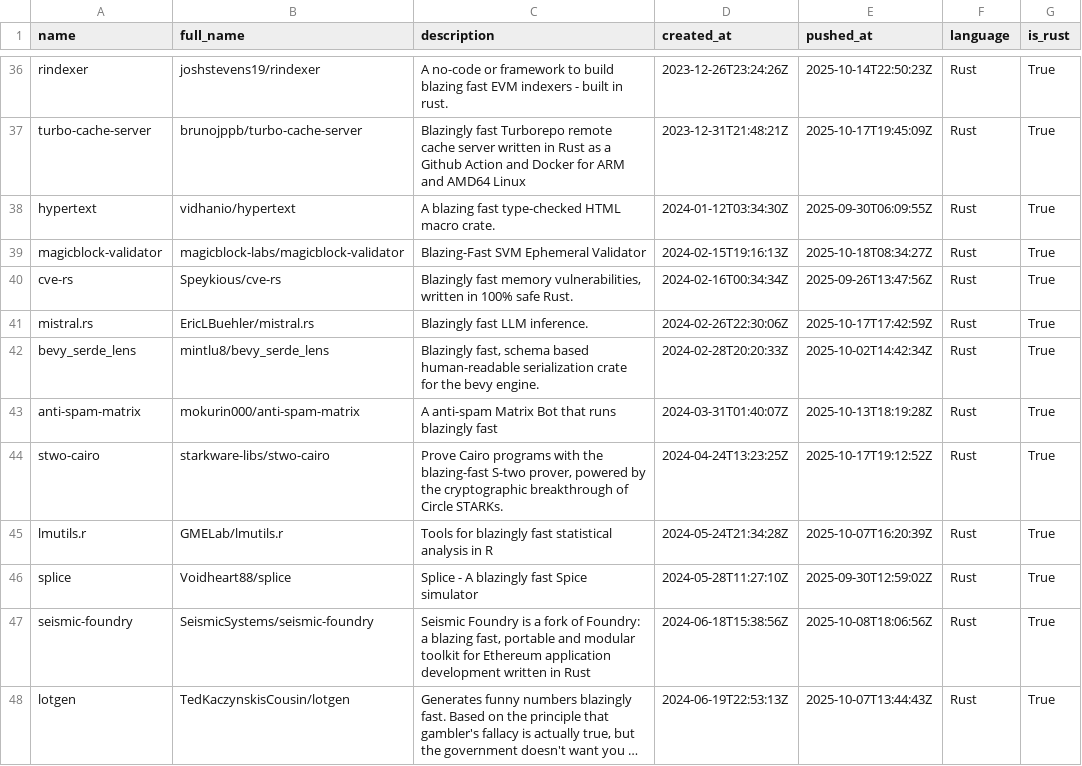
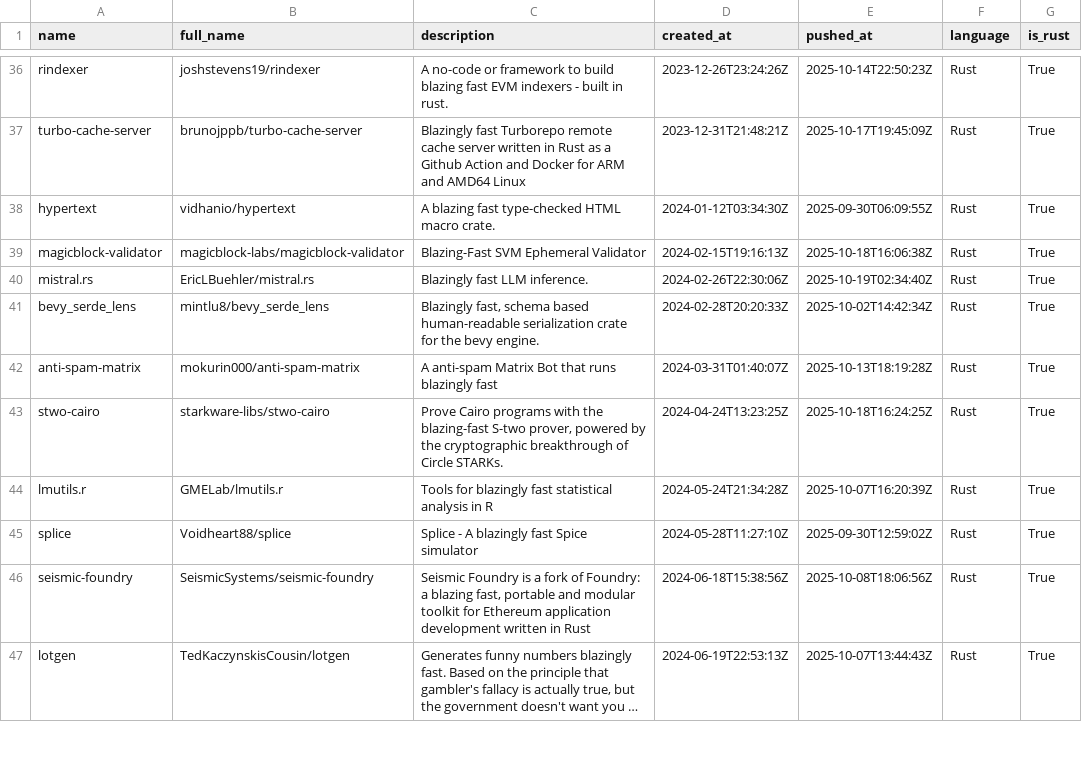
Before and after one commit to ninpnin/days-since-blazingly-fast, a CSV file: data/frameworks_sorted.csv, drawn as a sheet; only a part is shown, gaps mark what is left out; long unchanged cells end in …; the diff covers the shown part only.

```diff
--- a/data/frameworks_sorted.csv
+++ b/data/frameworks_sorted.csv
@@ -38,8 +38,7 @@ turbo-cache-server,brunojppb/turbo-cache-server,Blazingly fast Turborepo remote
 hypertext,vidhanio/hypertext,A blazing fast type-checked HTML macro crate.,2024-01-12T03:34:30Z,2025-09-30T06:09:55Z,Rust,True
-magicblock-validator,magicblock-labs/magicblock-validator,Blazing-Fast SVM Ephemeral Validator,2024-02-15T19:16:13Z,2025-10-18T08:34:27Z,Rust,True
-cve-rs,Speykious/cve-rs,"Blazingly  fast  memory vulnerabilities, written in 100% safe Rust. ",2024-02-16T00:34:34Z,2025-09-26T13:47:56Z,Rust,True
-mistral.rs,EricLBuehler/mistral.rs,Blazingly fast LLM inference.,2024-02-26T22:30:06Z,2025-10-17T17:42:59Z,Rust,True
+magicblock-validator,magicblock-labs/magicblock-validator,Blazing-Fast SVM Ephemeral Validator,2024-02-15T19:16:13Z,2025-10-18T16:06:38Z,Rust,True
+mistral.rs,EricLBuehler/mistral.rs,Blazingly fast LLM inference.,2024-02-26T22:30:06Z,2025-10-19T02:34:40Z,Rust,True
 bevy_serde_lens,mintlu8/bevy_serde_lens,"Blazingly fast, schema based human-readable serialization crate for the bevy engine.",2024-02-28T20:20:33Z,2025-10-02T14:42:34Z,Rust,True
 anti-spam-matrix,mokurin000/anti-spam-matrix,A anti-spam Matrix Bot that runs blazingly fast ,2024-03-31T01:40:07Z,2025-10-13T18:19:28Z,Rust,True
-stwo-cairo,starkware-libs/stwo-cairo,"Prove Cairo programs with the blazing-fast S-two prover, powered by the cryptographic breakthrough of Circle STARKs.",2024-04-24T13:23:25Z,2025-10-17T19:12:52Z,Rust,True
+stwo-cairo,starkware-libs/stwo-cairo,"Prove Cairo programs with the blazing-fast S-two prover, powered by the cryptographic breakthrough of Circle STARKs.",2024-04-24T13:23:25Z,2025-10-18T16:24:25Z,Rust,True
 lmutils.r,GMELab/lmutils.r,Tools for blazingly fast statistical analysis in R,2024-05-24T21:34:28Z,2025-10-07T16:20:39Z,Rust,True
```
Also changed, not shown: 1 added row, 4 removed rows and 21 edited cells elsewhere in this file, data/aggregated_results.csv, data/sample.csv, 6 other files.
